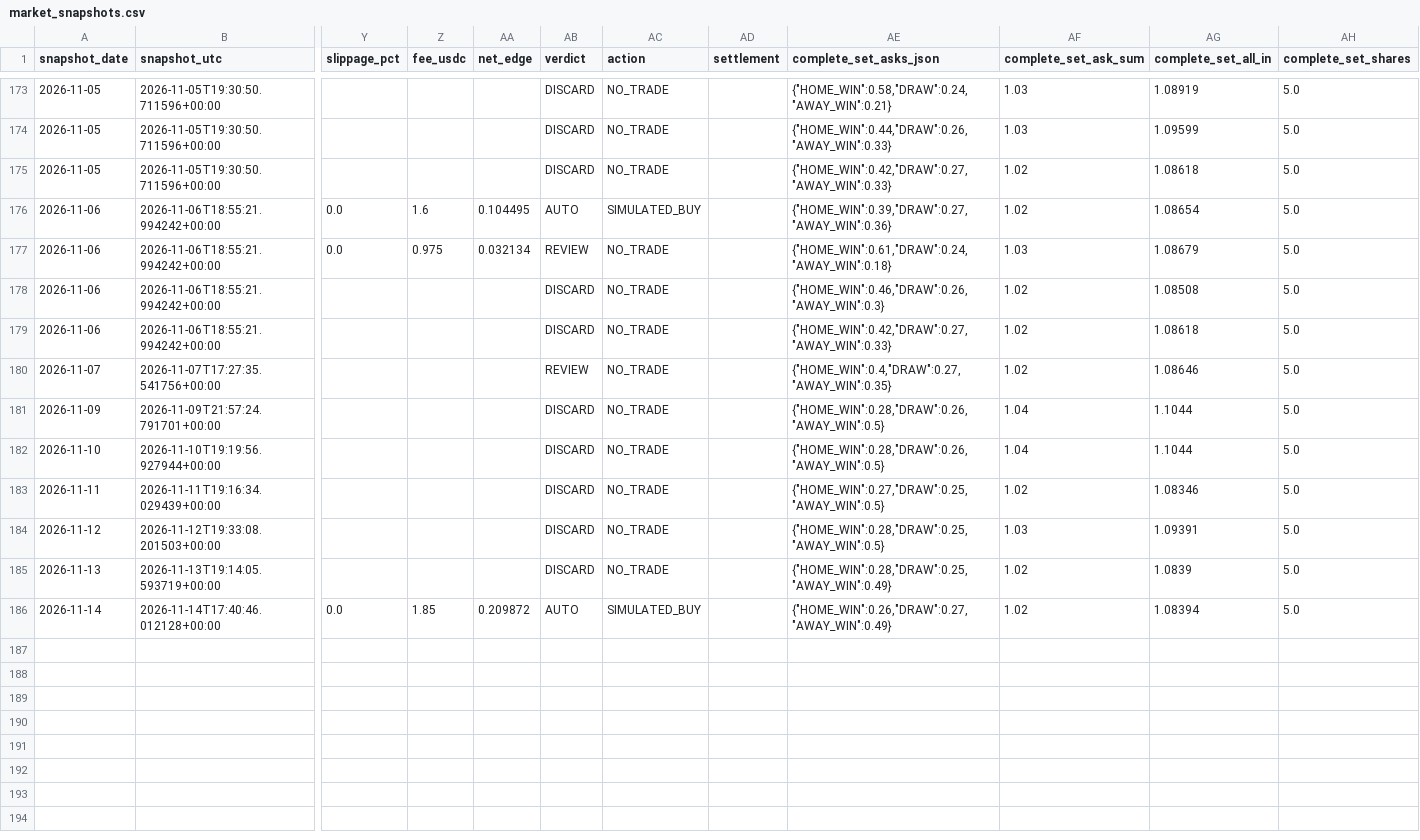
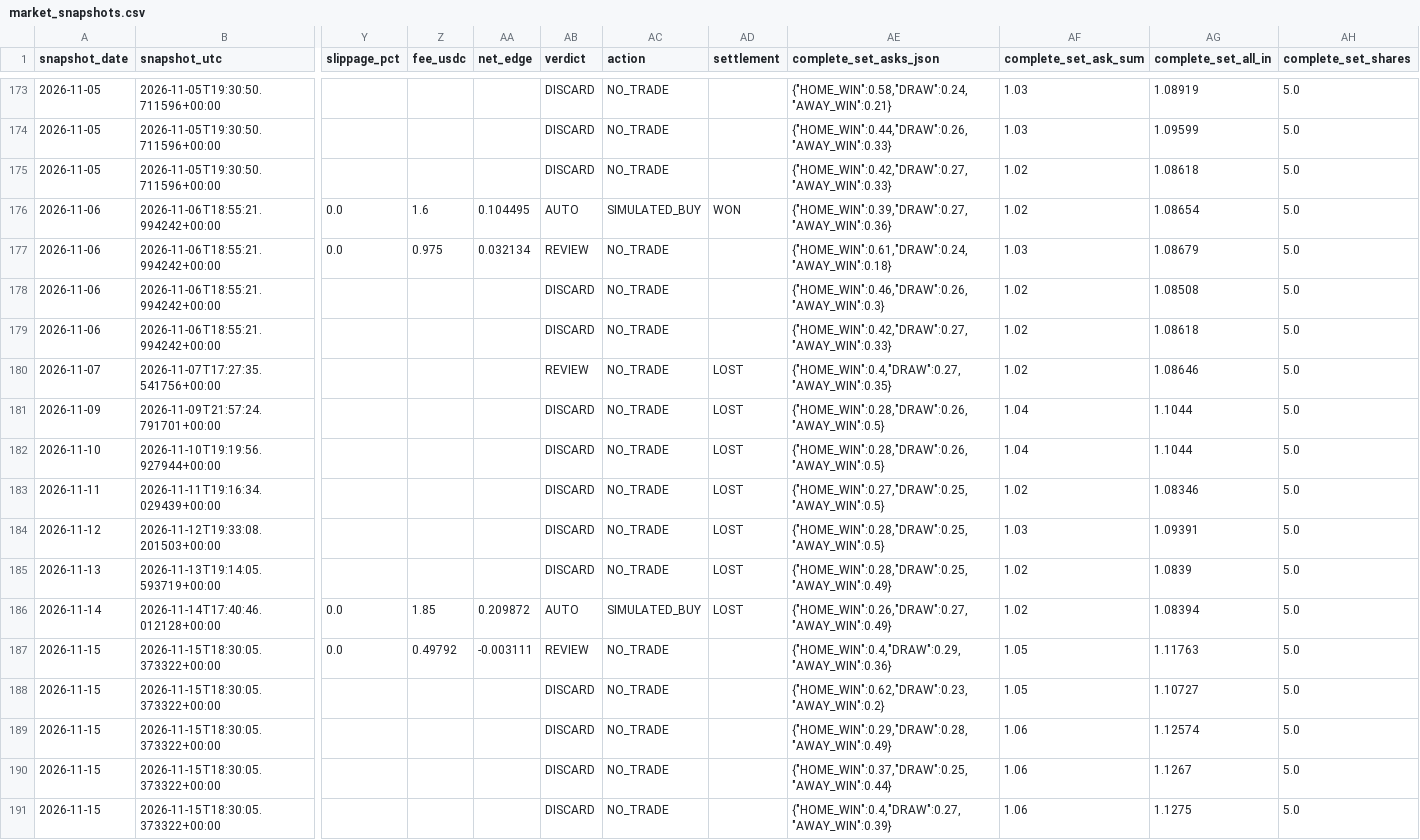
Before and after one commit to Hibra999/smart-polybets, a CSV file: data/liga_mx_2026/ingest/market_snapshots.csv, drawn as a sheet; only a part is shown, gaps mark what is left out; rows hold the shown columns only; the diff covers the shown part only; the diff names each change by its address in the sheet, - before the commit and + after, or states it on an @@ line.

```diff
--- a/data/liga_mx_2026/ingest/market_snapshots.csv
+++ b/data/liga_mx_2026/ingest/market_snapshots.csv
-AD176 (settlement): (empty)
+AD176 (settlement): WON
-AD180:AD186 (settlement): (empty)
+AD180:AD186 (settlement): LOST
+row 187: 2026-11-15 | 2026-11-15T18:30:05.373322+00:00 | 0.0 | 0.49792 | -0.003111 | REVIEW | NO_TRADE |  | {"HOME_WIN":0.4,"DRAW":0.29,"AWAY_WIN":0.36} | 1.05 | 1.11763 | 5.0
+row 188: 2026-11-15 | 2026-11-15T18:30:05.373322+00:00 |  |  |  | DISCARD | NO_TRADE |  | {"HOME_WIN":0.62,"DRAW":0.23,"AWAY_WIN":0.2} | 1.05 | 1.10727 | 5.0
+row 189: 2026-11-15 | 2026-11-15T18:30:05.373322+00:00 |  |  |  | DISCARD | NO_TRADE |  | {"HOME_WIN":0.29,"DRAW":0.28,"AWAY_WIN":0.49} | 1.06 | 1.12574 | 5.0
+row 190: 2026-11-15 | 2026-11-15T18:30:05.373322+00:00 |  |  |  | DISCARD | NO_TRADE |  | {"HOME_WIN":0.37,"DRAW":0.25,"AWAY_WIN":0.44} | 1.06 | 1.1267 | 5.0
+row 191: 2026-11-15 | 2026-11-15T18:30:05.373322+00:00 |  |  |  | DISCARD | NO_TRADE |  | {"HOME_WIN":0.4,"DRAW":0.27,"AWAY_WIN":0.39} | 1.06 | 1.1275 | 5.0
```
Also changed, not shown: 8 edited cells elsewhere in this file, data/nfl_2026/ingest/market_snapshots.csv, 2 other files.
